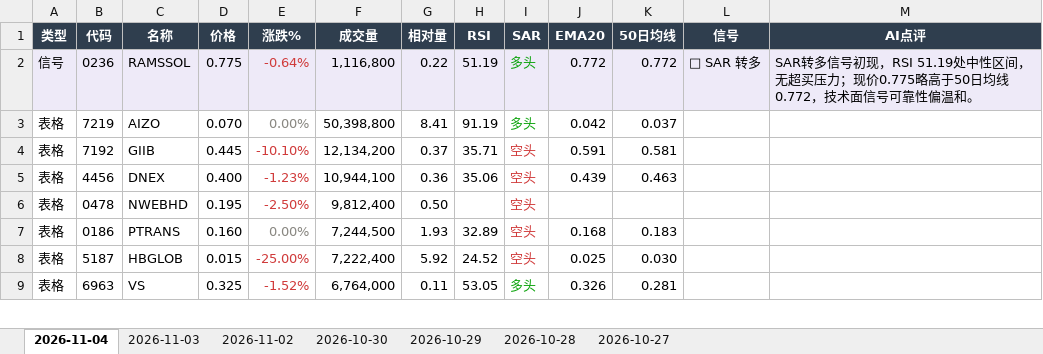
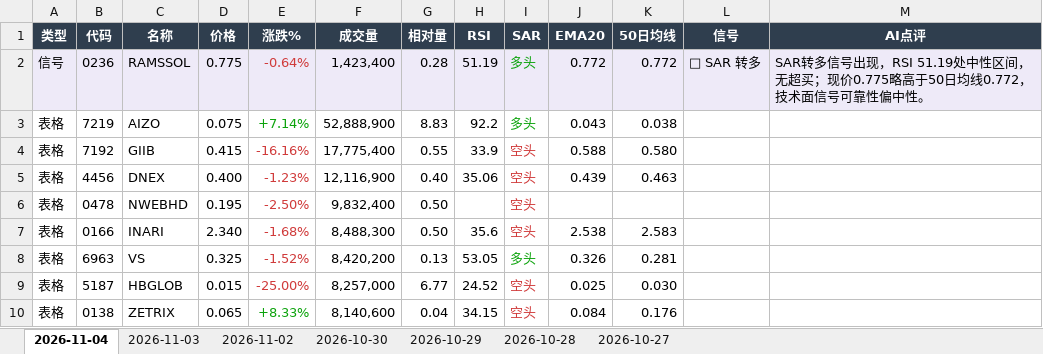
Before and after one commit to CJA231/Bursa-bot, an Excel workbook: docs/downloads/bursa-report-last7.xlsx, sheet 2026-11-04, drawn as a sheet; only a part is shown; values as stored, in another font and other column widths than the file's, no borders; removed rows and columns are numbered as before the commit, all else as after; the diff covers the shown part only; the diff names each change by its address in the sheet, - before the commit and + after, or states it on an @@ line.

```diff
--- a/docs/downloads/bursa-report-last7.xlsx (sheet 2026-11-04)
+++ b/docs/downloads/bursa-report-last7.xlsx (sheet 2026-11-04)
-F2 (成交量): 1,116,800
+F2 (成交量): 1,423,400
-G2 (相对量): 0.22
+G2 (相对量): 0.28
-M2 (AI点评): …转多信号初现，RSI 51.19处中性区间，无超买压力；现价0.775略高于50日均线0.772，技术面信号可靠性偏温和。
+M2 (AI点评): …转多信号出现，RSI 51.19处中性区间，无超买；现价0.775略高于50日均线0.772，技术面信号可靠性偏中性。
-D3 (价格): 0.070
+D3 (价格): 0.075
-E3 (涨跌%): 0.00%
+E3 (涨跌%): +7.14%
-E3 text colour: #898781
+E3 text colour: #0CA30C
-F3 (成交量): 50,398,800
+F3 (成交量): 52,888,900
-G3 (相对量): 8.41
+G3 (相对量): 8.83
-H3 (RSI): 91.19
+H3 (RSI): 92.2
-J3 (EMA20): 0.042
+J3 (EMA20): 0.043
-K3 (50日均线): 0.037
+K3 (50日均线): 0.038
-D4 (价格): 0.445
+D4 (价格): 0.415
-E4 (涨跌%): -10.10%
+E4 (涨跌%): -16.16%
-F4 (成交量): 12,134,200
+F4 (成交量): 17,775,400
-G4 (相对量): 0.37
+G4 (相对量): 0.55
-H4 (RSI): 35.71
+H4 (RSI): 33.9
-J4 (EMA20): 0.591
+J4 (EMA20): 0.588
-K4 (50日均线): 0.581
+K4 (50日均线): 0.580
-F5 (成交量): 10,944,100
+F5 (成交量): 12,116,900
-G5 (相对量): 0.36
+G5 (相对量): 0.40
-F6 (成交量): 9,812,400
+F6 (成交量): 9,832,400
-row 7: 表格 | 0186 | PTRANS | 0.160 | 0.00% | 7,244,500 | 1.93 | 32.89 | 空头 | 0.168 | 0.183
-row 8: 表格 | 5187 | HBGLOB | 0.015 | -25.00% | 7,222,400 | 5.92 | 24.52 | 空头 | 0.025 | 0.030
+row 7: 表格 | 0166 | INARI | 2.340 | -1.68% | 8,488,300 | 0.50 | 35.6 | 空头 | 2.538 | 2.583
-F8 (成交量): 6,764,000
+F8 (成交量): 8,420,200
-G8 (相对量): 0.11
+G8 (相对量): 0.13
+row 9: 表格 | 5187 | HBGLOB | 0.015 | -25.00% | 8,257,000 | 6.77 | 24.52 | 空头 | 0.025 | 0.030
+row 10: 表格 | 0138 | ZETRIX | 0.065 | +8.33% | 8,140,600 | 0.04 | 34.15 | 空头 | 0.084 | 0.176
```
Also changed, not shown: 61 added rows, 39 removed rows, 80 edited cells and cell formats elsewhere in this sheet, docs/downloads/2026-11-04/bursa-report-2026-11-04.xlsx, 31 other files.
